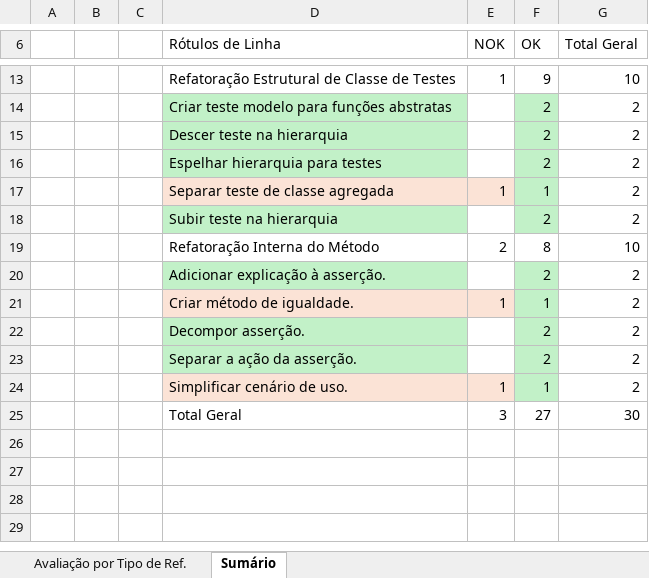
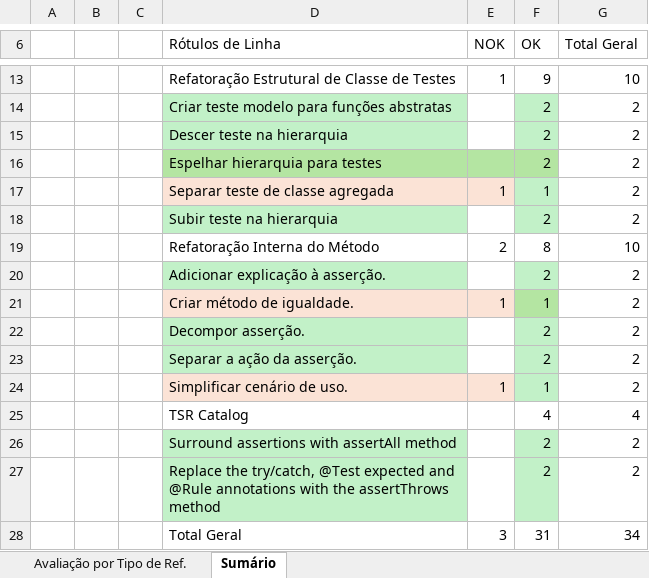
Before and after one commit to meteortool/final_assesment, an Excel workbook: assessment-data/Dados.xlsx, sheet Sumário, drawn as a sheet; only a part is shown, gaps mark what is left out; values as stored, in another font and other column widths than the file's, no borders; removed rows and columns are numbered as before the commit, all else as after; the diff names each change by its address in the sheet, - before the commit and + after, or states it on an @@ line.

```diff
--- a/assessment-data/Dados.xlsx (sheet Sumário)
+++ b/assessment-data/Dados.xlsx (sheet Sumário)
-D16 fill: #C2F1C8
+D16 fill: #B4E5A2
-E16 fill: none
+E16 fill: #B4E5A2
-F16 fill: #C2F1C8
+F16 fill: #B4E5A2
-F21 fill: #C2F1C8
+F21 fill: #B4E5A2
-row 25:  |  |  | Total Geral | 3 | 27 | 30
+row 25:  |  |  | TSR Catalog |  | 4 | 4
+row 26:  |  |  | Surround assertions with assertAll method |  | 2 | 2
+row 27:  |  |  | Replace the try/catch, @Test expected and @Rule annotations with the assertThrows method |  | 2 | 2
+row 28:  |  |  | Total Geral | 3 | 31 | 34
```
Also changed, not shown: sheet Avaliação por Tipo de Ref..
